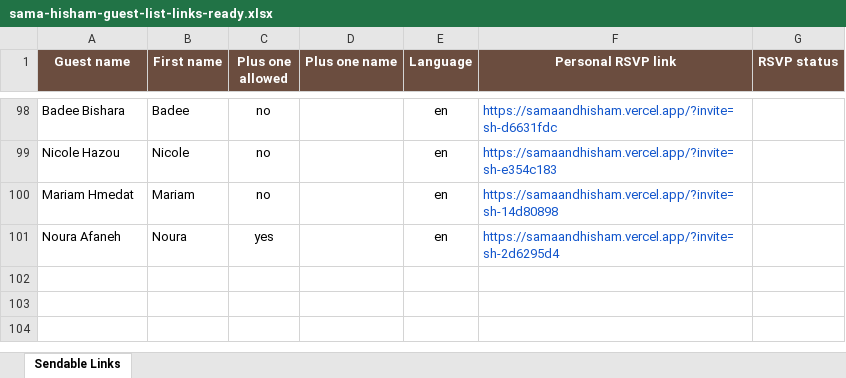
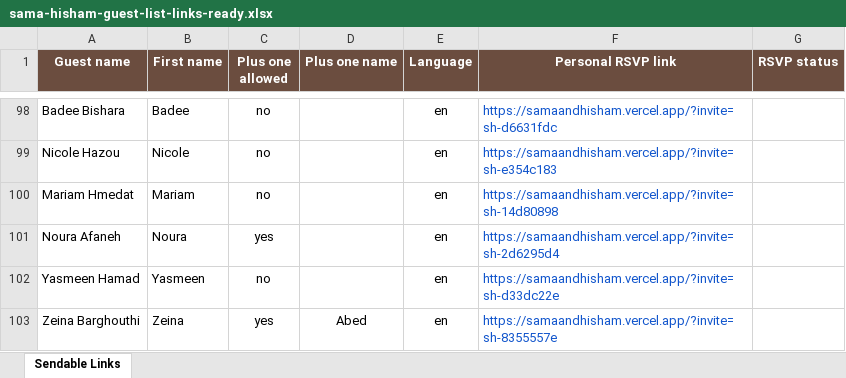
Before and after one commit to rozanasaleem/Sama-Hisham, an Excel workbook: outputs/guest-list-template/sama-hisham-guest-list-links-ready.xlsx, sheet Sendable Links, drawn as a sheet; only a part is shown, gaps mark what is left out; values as stored, in another font and other column widths than the file's, no borders; the diff names each change by its address in the sheet, - before the commit and + after, or states it on an @@ line.

Commit message:
Add Yasmeen and Zeina invite links

```diff
--- a/outputs/guest-list-template/sama-hisham-guest-list-links-ready.xlsx (sheet Sendable Links)
+++ b/outputs/guest-list-template/sama-hisham-guest-list-links-ready.xlsx (sheet Sendable Links)
+row 102: Yasmeen Hamad | Yasmeen | no |  | en | https://samaandhisham.vercel.app/?invite=sh-d33dc22e
+row 103: Zeina Barghouthi | Zeina | yes | Abed | en | https://samaandhisham.vercel.app/?invite=sh-8355557e
```
Also changed, not shown: outputs/guest-list-template/sama-hisham-sendable-guest-links.xlsx, 1 other file.
